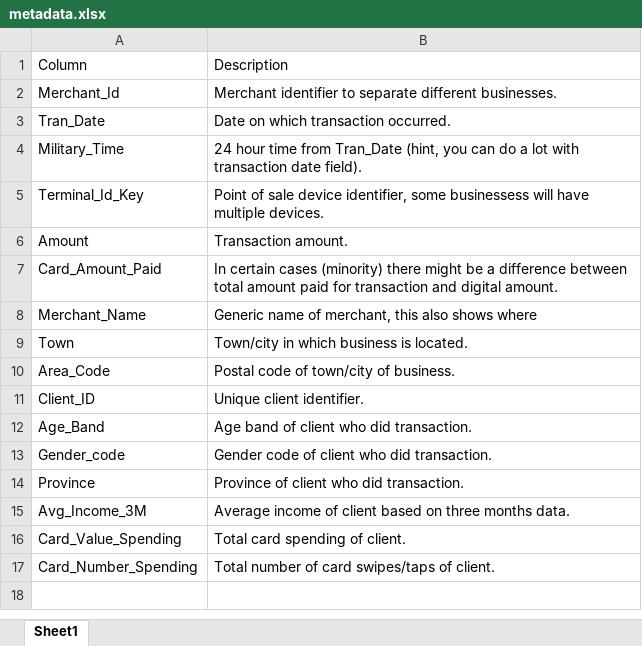
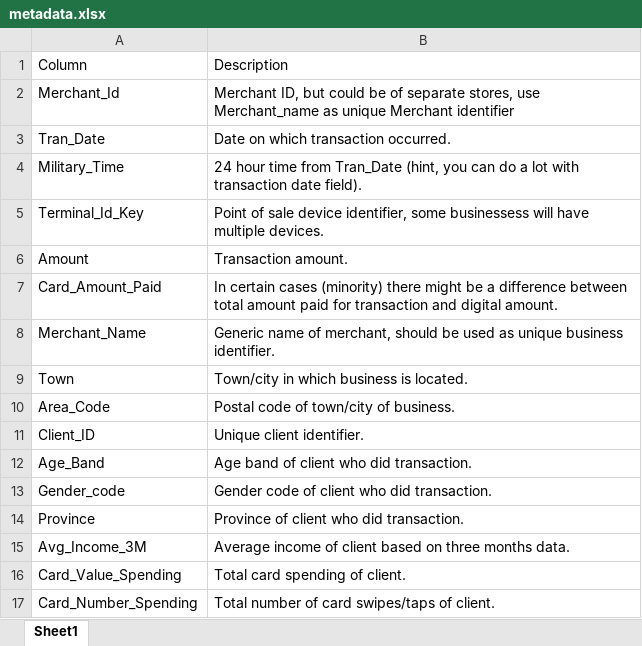
Before and after one commit to SUHackathon/data-science-challenge, an Excel workbook: data/metadata.xlsx, sheet Sheet1, drawn as a sheet; values as stored, in another font and other column widths than the file's, no borders; the diff names each change by its address in the sheet, - before the commit and + after, or states it on an @@ line.

Commit message:
Updated metadata file to clarify merchant id

```diff
--- a/data/metadata.xlsx (sheet Sheet1)
+++ b/data/metadata.xlsx (sheet Sheet1)
-B2: Merchant identifier to separate different businesses.
+B2: Merchant ID, but could be of separate stores, use Merchant_name as unique Merchant identifier
-B8: …of merchant, this also shows where
+B8: …of merchant, should be used as unique business identifier.
```
